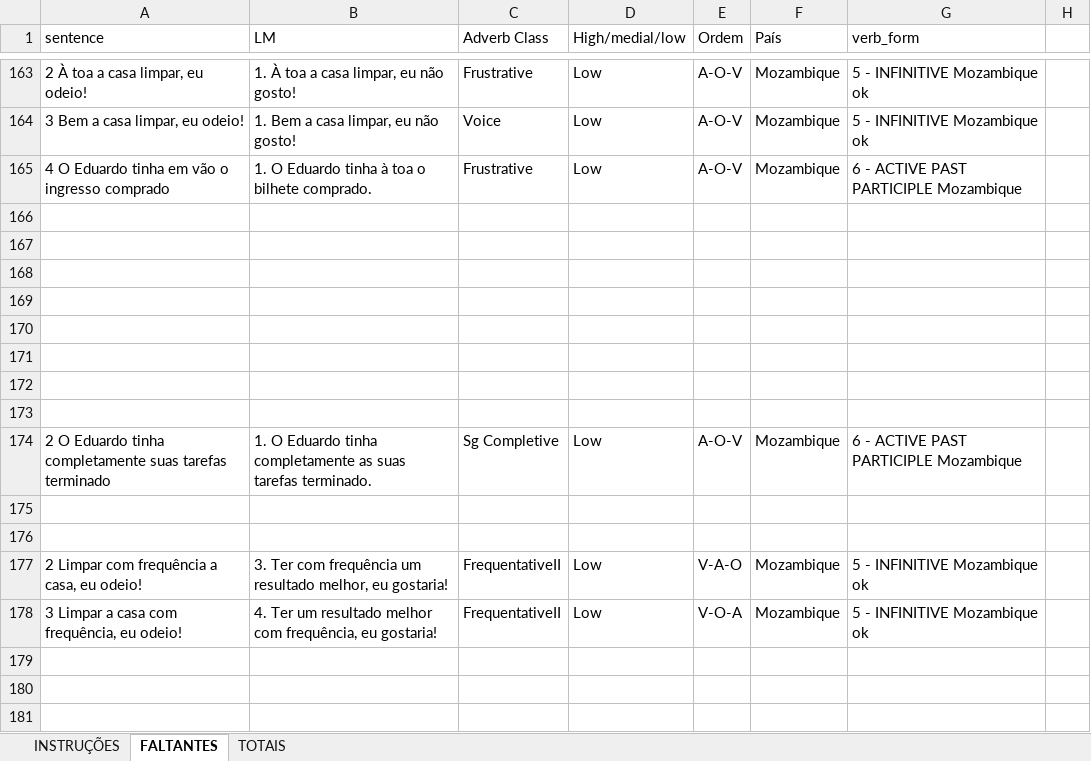
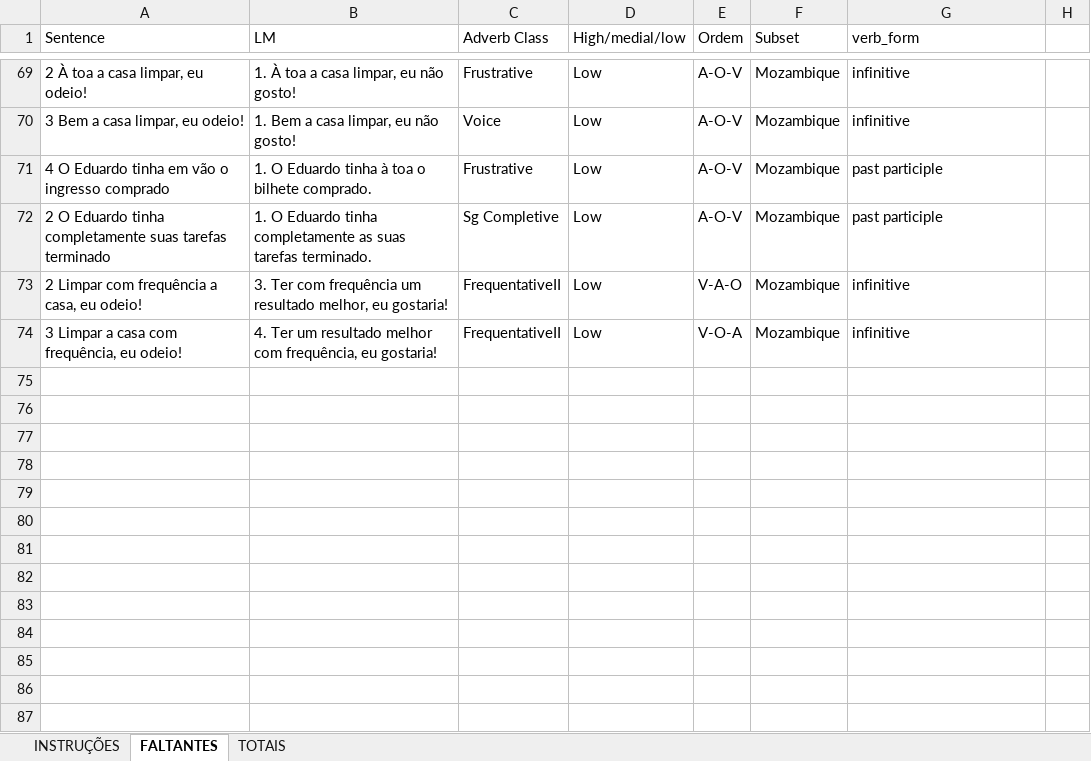
Before and after one commit to GiuseppeTT/me812, an Excel workbook: data/additional/mocambique.xlsx, sheet FALTANTES, drawn as a sheet; only a part is shown, gaps mark what is left out; values as stored, in another font and other column widths than the file's, no borders; removed rows and columns are numbered as before the commit, all else as after; the diff covers the shown part only; the diff names each change by its address in the sheet, - before the commit and + after, or states it on an @@ line.

```diff
--- a/data/additional/mocambique.xlsx (sheet FALTANTES)
+++ b/data/additional/mocambique.xlsx (sheet FALTANTES)
-A1: sentence
+A1: Sentence
-F1: País
+F1: Subset
-G69:G70 (verb_form): 5 - INFINITIVE Mozambique ok
+G69:G70 (verb_form): infinitive
-G71 (verb_form): 6 - ACTIVE PAST PARTICIPLE Mozambique
+G71 (verb_form): past participle
-row 166: (empty)
-row 167: (empty)
-row 168: (empty)
-row 169: (empty)
-row 170: (empty)
-row 171: (empty)
-row 172: (empty)
-row 173: (empty)
-G72 (verb_form): 6 - ACTIVE PAST PARTICIPLE Mozambique
+G72 (verb_form): past participle
-row 175: (empty)
-row 176: (empty)
-G73:G74 (verb_form): 5 - INFINITIVE Mozambique ok
+G73:G74 (verb_form): infinitive
-row 179: (empty)
-row 180: (empty)
-row 181: (empty)
```
Also changed, not shown: 119 removed rows and 32 edited cells elsewhere in this sheet, sheet TOTAIS, data/additional/angola.xlsx, 3 other files.
